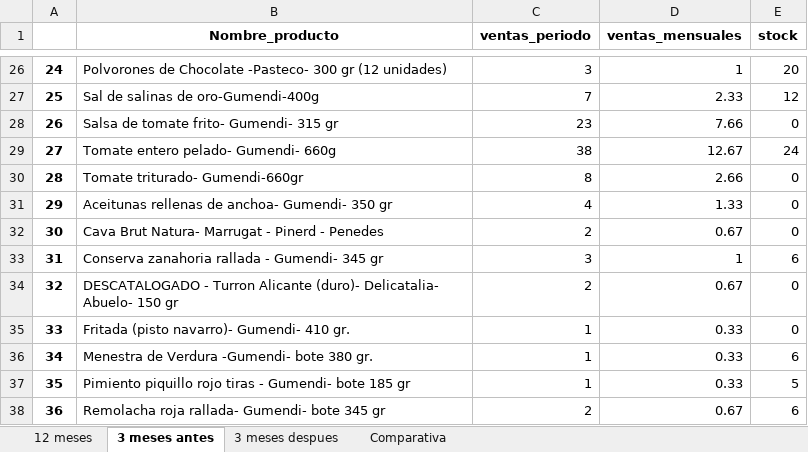
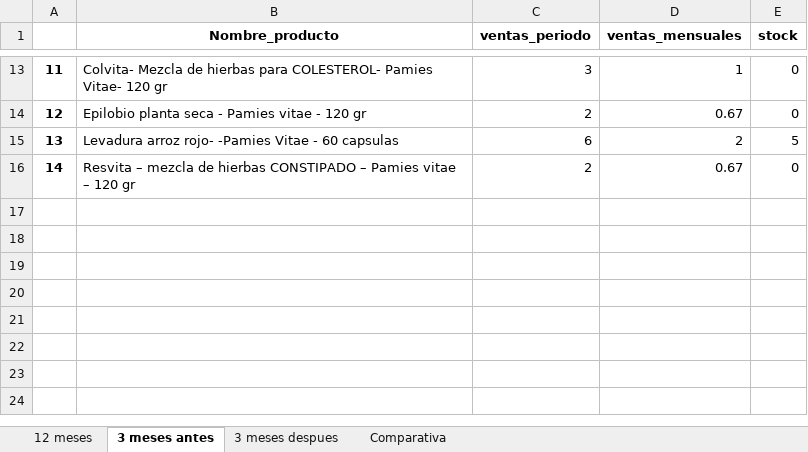
Before and after one commit to sergiroca/LGE, an Excel workbook: Backend/Documents/PedidosNP/Salida/output.xlsx, sheet 3 meses antes, drawn as a sheet; only a part is shown, gaps mark what is left out; values as stored, in another font and other column widths than the file's, no borders; removed rows and columns are numbered as before the commit, all else as after; the diff covers the shown part only; the diff names each change by its address in the sheet, - before the commit and + after, or states it on an @@ line.

```diff
--- a/Backend/Documents/PedidosNP/Salida/output.xlsx (sheet 3 meses antes)
+++ b/Backend/Documents/PedidosNP/Salida/output.xlsx (sheet 3 meses antes)
@@ column A renumbered between rows 4 and 16 @@
-B13 (Nombre_producto): Polvorones de Chocolate -Pasteco- 300 gr (12 unidades)
+B13 (Nombre_producto): Colvita- Mezcla de hierbas para COLESTEROL- Pamies Vitae- 120 gr
-E13 (stock): 20
+E13 (stock): 0
-row 27: 25 | Sal de salinas de oro-Gumendi-400g | 7 | 2.33 | 12
-row 28: 26 | Salsa de tomate frito- Gumendi- 315 gr | 23 | 7.66 | 0
-row 29: 27 | Tomate entero pelado- Gumendi- 660g | 38 | 12.67 | 24
-row 30: 28 | Tomate triturado- Gumendi-660gr | 8 | 2.66 | 0
-row 31: 29 | Aceitunas rellenas de anchoa- Gumendi- 350 gr | 4 | 1.33 | 0
-B14 (Nombre_producto): Cava Brut Natura- Marrugat - Pinerd - Penedes
+B14 (Nombre_producto): Epilobio planta seca - Pamies vitae - 120 gr
-row 33: 31 | Conserva zanahoria rallada - Gumendi- 345 gr | 3 | 1 | 6
+row 15: 13 | Levadura arroz rojo- -Pamies Vitae - 60 capsulas | 6 | 2 | 5
-B16 (Nombre_producto): DESCATALOGADO - Turron Alicante (duro)- Delicatalia- Abuelo- 150 gr
+B16 (Nombre_producto): Resvita – mezcla de hierbas CONSTIPADO – Pamies vitae – 120 gr
-row 35: 33 | Fritada (pisto navarro)- Gumendi- 410 gr. | 1 | 0.33 | 0
-row 36: 34 | Menestra de Verdura -Gumendi- bote 380 gr. | 1 | 0.33 | 6
-row 37: 35 | Pimiento piquillo rojo tiras - Gumendi- bote 185 gr | 1 | 0.33 | 5
-row 38: 36 | Remolacha roja rallada- Gumendi- bote 345 gr | 2 | 0.67 | 6
```
Also changed, not shown: 5 added rows, 18 removed rows and 9 edited cells elsewhere in this sheet, sheet Comparativa, sheet 12 meses, sheet 3 meses despues, 5 other files.
